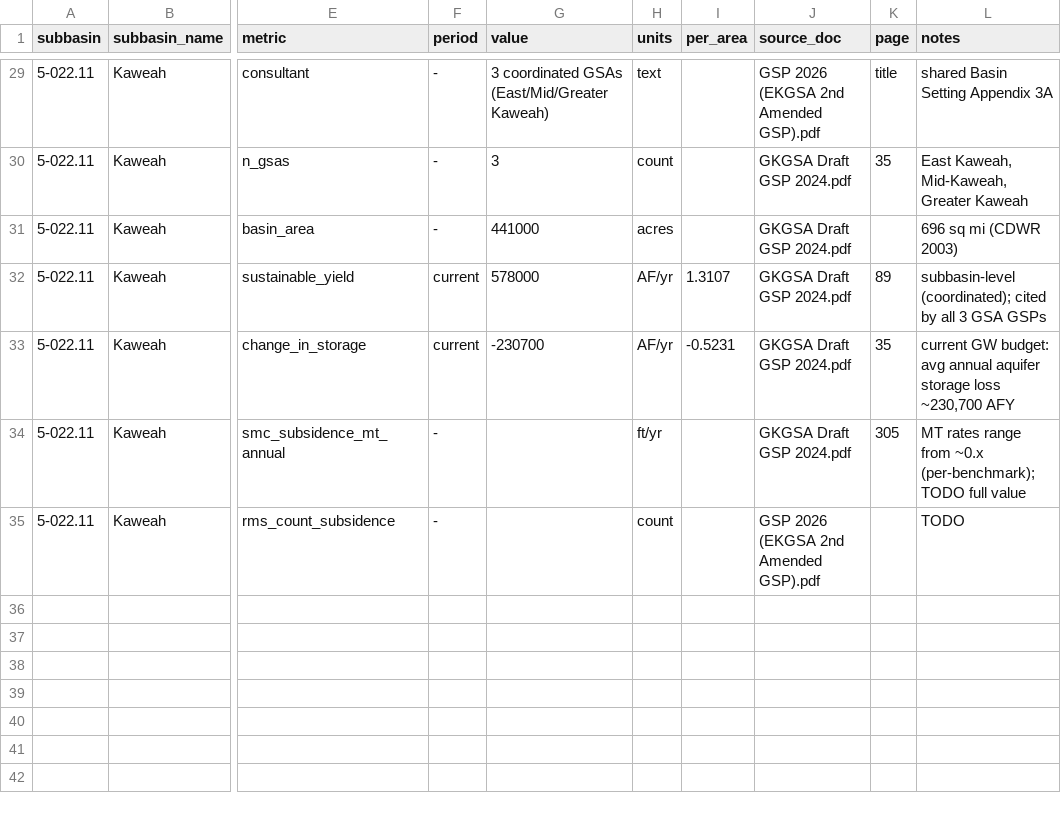
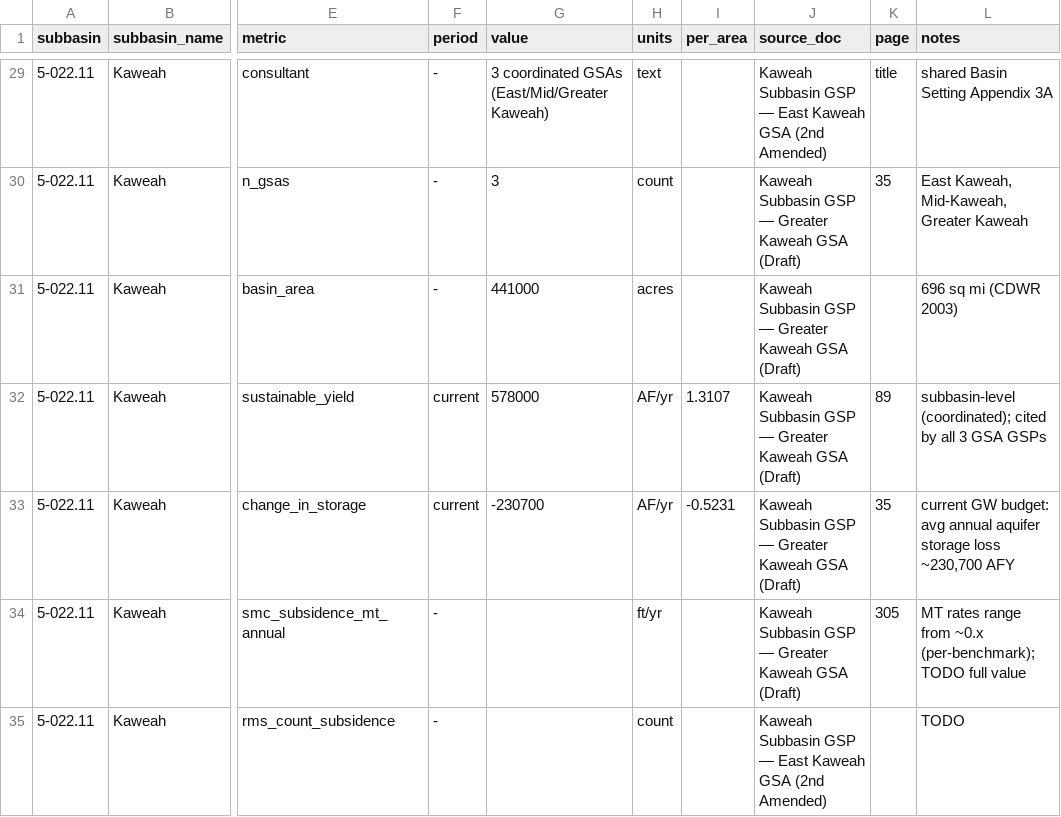
Before and after one commit to GreenAcresAg/sgma-annual-report-data, a CSV file: gsp/gsp_metrics.csv, drawn as a sheet; only a part is shown, gaps mark what is left out; the diff covers the shown part only; the diff names each change by its address in the sheet, - before the commit and + after, or states it on an @@ line.

```diff
--- a/gsp/gsp_metrics.csv
+++ b/gsp/gsp_metrics.csv
-J29 (source_doc): GSP 2026 (EKGSA 2nd Amended GSP).pdf
+J29 (source_doc): Kaweah Subbasin GSP — East Kaweah GSA (2nd Amended)
-J30:J34 (source_doc): GKGSA Draft GSP 2024.pdf
+J30:J34 (source_doc): Kaweah Subbasin GSP — Greater Kaweah GSA (Draft)
-J35 (source_doc): GSP 2026 (EKGSA 2nd Amended GSP).pdf
+J35 (source_doc): Kaweah Subbasin GSP — East Kaweah GSA (2nd Amended)
```
Also changed, not shown: 27 edited cells elsewhere in this file, data/tule_benchmark_coords.csv, data/westside_subsidence_network.csv, 9 other files.
